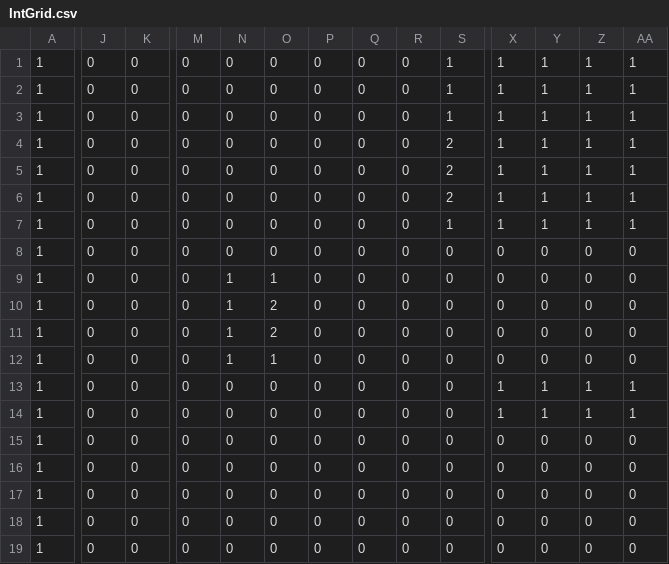
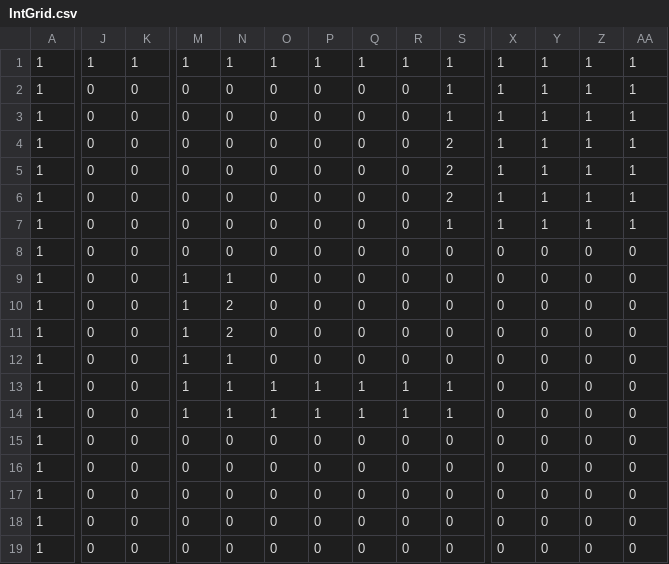
Before and after one commit to Flemming12/FlLMORA-13-FREE-2024, a CSV file: assets/map/ldtk/testmap/simplified/Level_0/IntGrid.csv, drawn as a sheet; only a part is shown, gaps mark what is left out; the diff covers the shown part only; the diff names each change by its address in the sheet, - before the commit and + after, or states it on an @@ line.

```diff
--- a/assets/map/ldtk/testmap/simplified/Level_0/IntGrid.csv
+++ b/assets/map/ldtk/testmap/simplified/Level_0/IntGrid.csv
-J1: 0
+J1: 1
-K1: 0
+K1: 1
-M1: 0
+M1: 1
-N1: 0
+N1: 1
-O1: 0
+O1: 1
-P1: 0
+P1: 1
-Q1: 0
+Q1: 1
-R1: 0
+R1: 1
-M9:M14: 0
+M9:M14: 1
-O9: 1
+O9: 0
-N10:N11: 1
+N10:N11: 2
-O10:O11: 2
+O10:O11: 0
-O12: 1
+O12: 0
-N13:N14: 0
+N13:N14: 1
-O13:O14: 0
+O13:O14: 1
-P13:P14: 0
+P13:P14: 1
-Q13:Q14: 0
+Q13:Q14: 1
-R13:R14: 0
+R13:R14: 1
-S13:S14: 0
+S13:S14: 1
-X13:X14: 1
+X13:X14: 0
-Y13:Y14: 1
+Y13:Y14: 0
-Z13:Z14: 1
+Z13:Z14: 0
-AA13:AA14: 1
+AA13:AA14: 0
```
Also changed, not shown: 8 edited cells elsewhere in this file, 12 other files.
